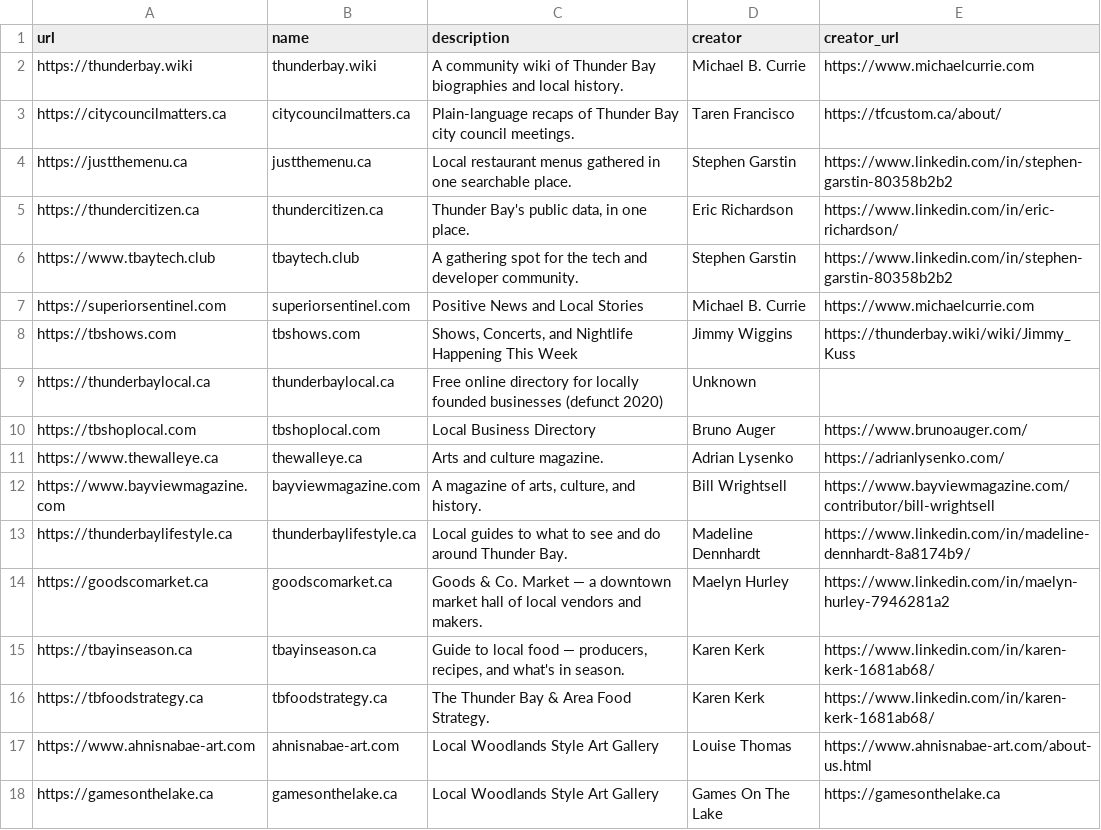
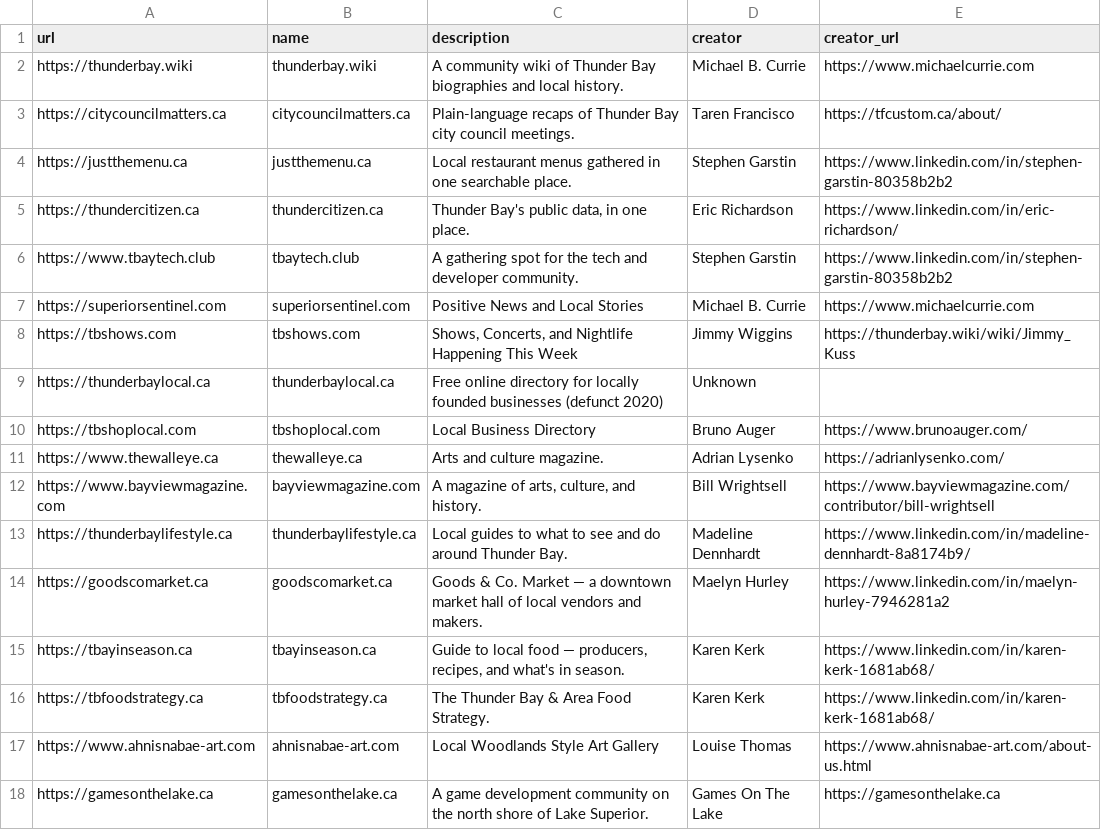
Before and after one commit to MichaelCurrie/madeintbay, a CSV file: public/sites.csv, drawn as a sheet.

Commit message:
Quick fix for description.

```diff
--- a/public/sites.csv
+++ b/public/sites.csv
@@ -17,2 +17,2 @@ https://tbfoodstrategy.ca,tbfoodstrategy.ca,"The Thunder Bay & Area Food Strateg
 https://www.ahnisnabae-art.com,ahnisnabae-art.com,"Local Woodlands Style Art Gallery",Louise Thomas,https://www.ahnisnabae-art.com/about-us.html
-https://gamesonthelake.ca,gamesonthelake.ca,"Local Woodlands Style Art Gallery",Games On The Lake,https://gamesonthelake.ca
+https://gamesonthelake.ca,gamesonthelake.ca,"A game development community on the north shore of Lake Superior. ",Games On The Lake,https://gamesonthelake.ca
```
